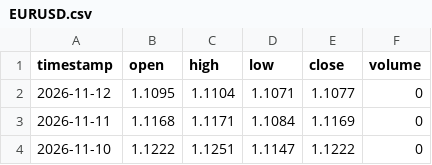
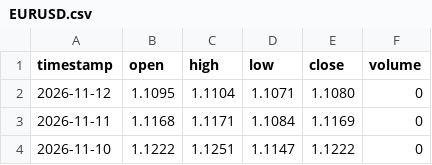
Before and after one commit to gab00/lehrgeld-kurse, a CSV file: data/extra/EURUSD.csv, drawn as a sheet; only a part is shown.

```diff
--- a/data/extra/EURUSD.csv
+++ b/data/extra/EURUSD.csv
@@ -1,3 +1,3 @@
 timestamp,open,high,low,close,volume
-2026-11-12,1.1095,1.1104,1.1071,1.1077,0
+2026-11-12,1.1095,1.1104,1.1071,1.1080,0
 2026-11-11,1.1168,1.1171,1.1084,1.1169,0
```
Also changed, not shown: data/extra/SP500.csv, 2 other files.
